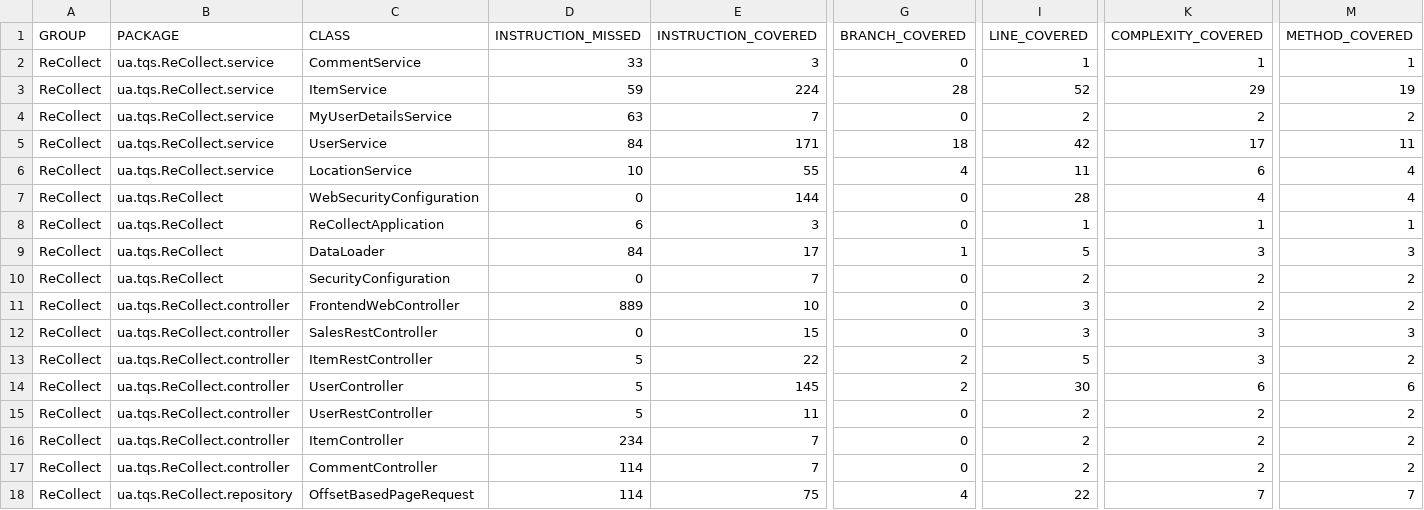
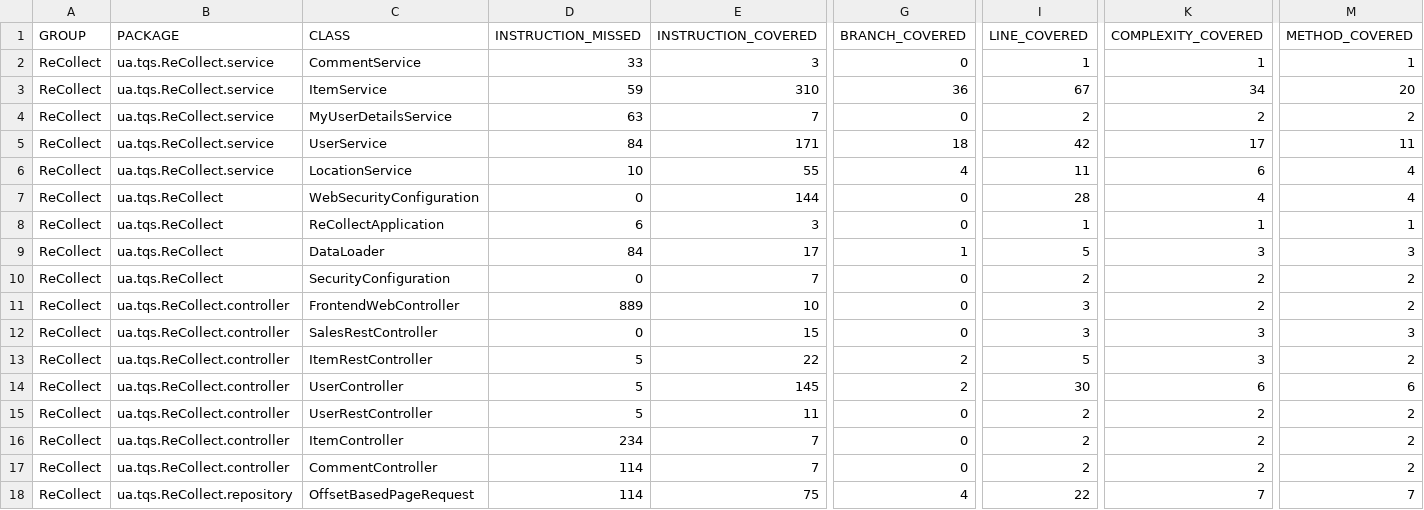
Before and after one commit to Joao-Nogueira-gh/recollect, a CSV file: ReCollect/target/site/jacoco/jacoco.csv, drawn as a sheet; only a part is shown, gaps mark what is left out; the diff names each change by its address in the sheet, - before the commit and + after, or states it on an @@ line.

```diff
--- a/ReCollect/target/site/jacoco/jacoco.csv
+++ b/ReCollect/target/site/jacoco/jacoco.csv
-E3 (INSTRUCTION_COVERED): 224
+E3 (INSTRUCTION_COVERED): 310
-G3 (BRANCH_COVERED): 28
+G3 (BRANCH_COVERED): 36
-I3 (LINE_COVERED): 52
+I3 (LINE_COVERED): 67
-K3 (COMPLEXITY_COVERED): 29
+K3 (COMPLEXITY_COVERED): 34
-M3 (METHOD_COVERED): 19
+M3 (METHOD_COVERED): 20
```
Also changed, not shown: 14 other files.
